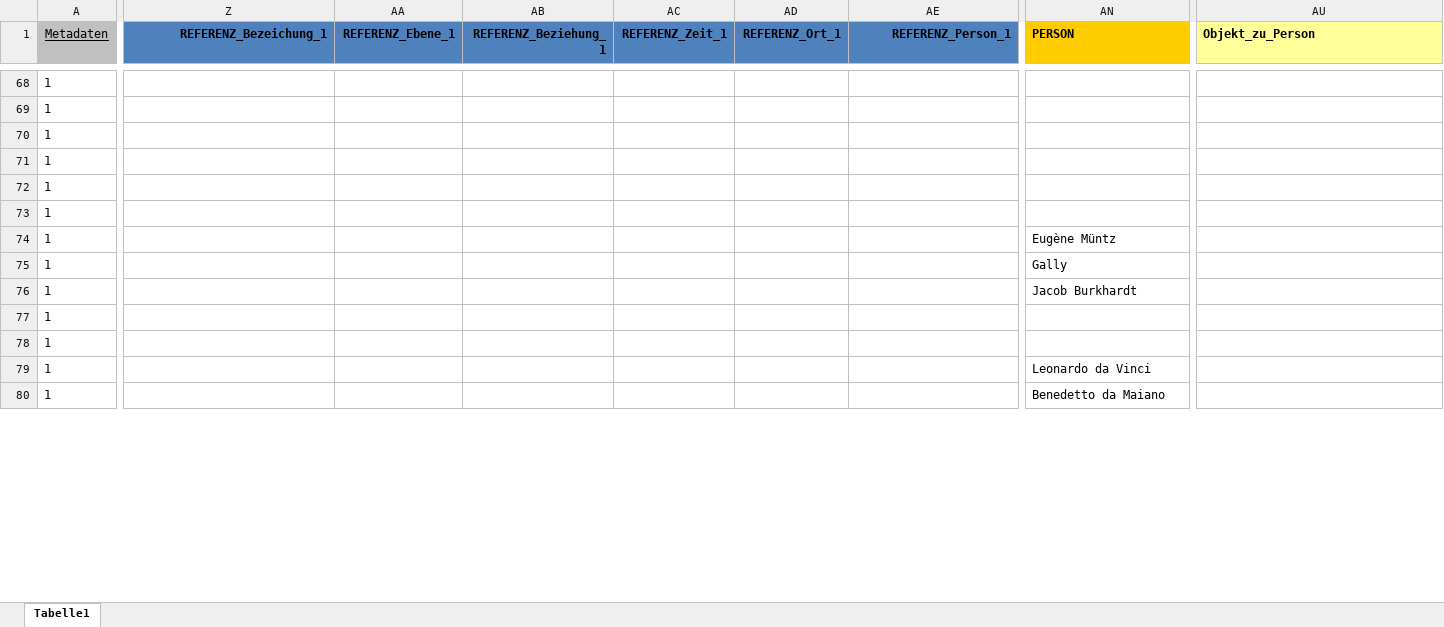
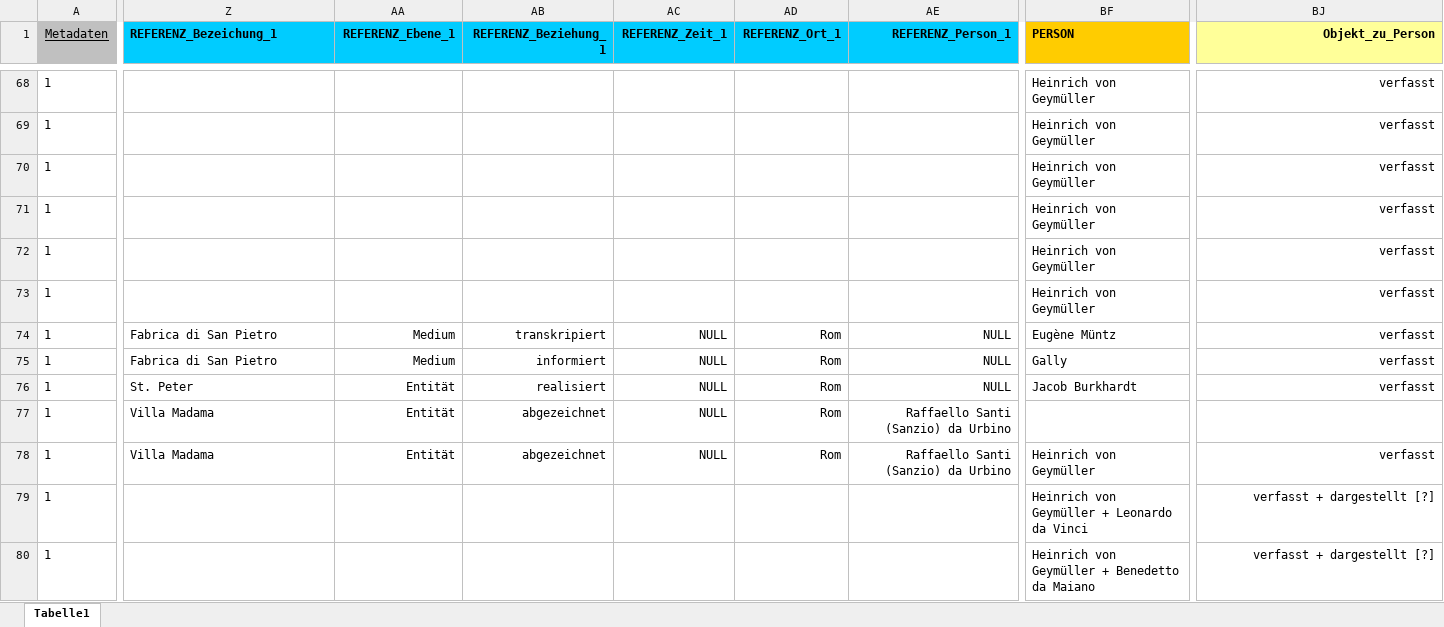
Before and after one commit to acady/geymueller, an Excel workbook: data/christoph/datenmodell_test.xlsx, sheet Tabelle1, drawn as a sheet; only a part is shown, gaps mark what is left out; values as stored, in another font and other column widths than the file's, no borders; addresses are those after the commit; the diff covers the shown part only; the diff names each change by its address in the sheet, - before the commit and + after, or states it on an @@ line.

```diff
--- a/data/christoph/datenmodell_test.xlsx (sheet Tabelle1)
+++ b/data/christoph/datenmodell_test.xlsx (sheet Tabelle1)
-Z1:AE1 fill: #4F81BD
+Z1:AE1 fill: #00CCFF
-Z1 alignment: right
+Z1 alignment: left
-BJ1 alignment: left
+BJ1 alignment: right
-BF68:BF73 (PERSON): (empty)
+BF68:BF73 (PERSON): Heinrich von Geymüller
-BJ68:BJ76 (Objekt_zu_Person): (empty)
+BJ68:BJ76 (Objekt_zu_Person): verfasst
-Z74:Z75 (REFERENZ_Bezeichung_1): (empty)
+Z74:Z75 (REFERENZ_Bezeichung_1): Fabrica di San Pietro
-AA74:AA75 (REFERENZ_Ebene_1): (empty)
+AA74:AA75 (REFERENZ_Ebene_1): Medium
-AB74 (REFERENZ_Beziehung_1): (empty)
+AB74 (REFERENZ_Beziehung_1): transkripiert
-AC74:AC78 (REFERENZ_Zeit_1): (empty)
+AC74:AC78 (REFERENZ_Zeit_1): NULL
-AD74:AD78 (REFERENZ_Ort_1): (empty)
+AD74:AD78 (REFERENZ_Ort_1): Rom
-AE74:AE76 (REFERENZ_Person_1): (empty)
+AE74:AE76 (REFERENZ_Person_1): NULL
-AB75 (REFERENZ_Beziehung_1): (empty)
+AB75 (REFERENZ_Beziehung_1): informiert
-Z76 (REFERENZ_Bezeichung_1): (empty)
+Z76 (REFERENZ_Bezeichung_1): St. Peter
-AA76:AA78 (REFERENZ_Ebene_1): (empty)
+AA76:AA78 (REFERENZ_Ebene_1): Entität
-AB76 (REFERENZ_Beziehung_1): (empty)
+AB76 (REFERENZ_Beziehung_1): realisiert
-Z77:Z78 (REFERENZ_Bezeichung_1): (empty)
+Z77:Z78 (REFERENZ_Bezeichung_1): Villa Madama
-AB77:AB78 (REFERENZ_Beziehung_1): (empty)
+AB77:AB78 (REFERENZ_Beziehung_1): abgezeichnet
-AE77:AE78 (REFERENZ_Person_1): (empty)
+AE77:AE78 (REFERENZ_Person_1): Raffaello Santi (Sanzio) da Urbino
-BF78 (PERSON): (empty)
+BF78 (PERSON): Heinrich von Geymüller
-BJ78 (Objekt_zu_Person): (empty)
+BJ78 (Objekt_zu_Person): verfasst
-BF79 (PERSON): Leonardo da Vinci
+BF79 (PERSON): Heinrich von Geymüller + Leonardo da Vinci
-BJ79:BJ80 (Objekt_zu_Person): (empty)
+BJ79:BJ80 (Objekt_zu_Person): verfasst + dargestellt [?]
-BF80 (PERSON): Benedetto da Maiano
+BF80 (PERSON): Heinrich von Geymüller + Benedetto da Maiano
```
Also changed, not shown: 60 added rows, 60 removed rows, 18 added columns, 5 removed columns, 47 edited cells and cell formats elsewhere in this sheet, 2 other files.
